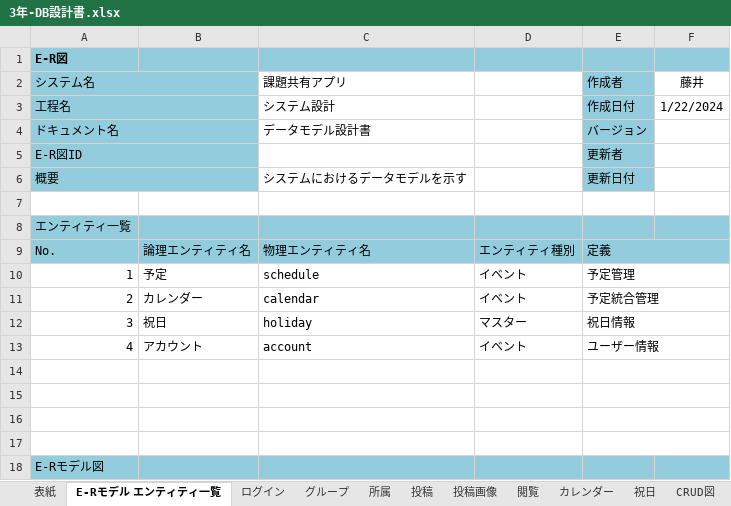
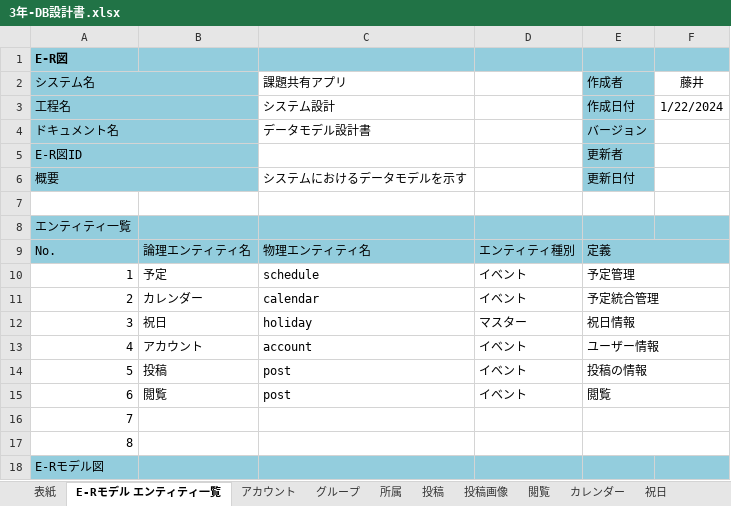
Before and after one commit to fu-syoji-t/SD3D_2023_Scrum5, an Excel workbook: 05ドキュメント/3年-DB設計書.xlsx, sheet E-Rモデル エンティティ一覧, drawn as a sheet; values as stored, in another font and other column widths than the file's, no borders; the diff names each change by its address in the sheet, - before the commit and + after, or states it on an @@ line.

```diff
--- a/05ドキュメント/3年-DB設計書.xlsx (sheet E-Rモデル エンティティ一覧)
+++ b/05ドキュメント/3年-DB設計書.xlsx (sheet E-Rモデル エンティティ一覧)
-sheet tab: ログイン
+sheet tab: アカウント
-row 14: (empty)
+row 14: 5 | 投稿 | post | イベント | 投稿の情報
-row 15: (empty)
+row 15: 6 | 閲覧 | post | イベント | 閲覧
-A16 (システム名): (empty)
+A16 (システム名): 7
-A17 (システム名): (empty)
+A17 (システム名): 8
```
Also changed, not shown: sheet 表紙, sheet 投稿, 1 other file.
